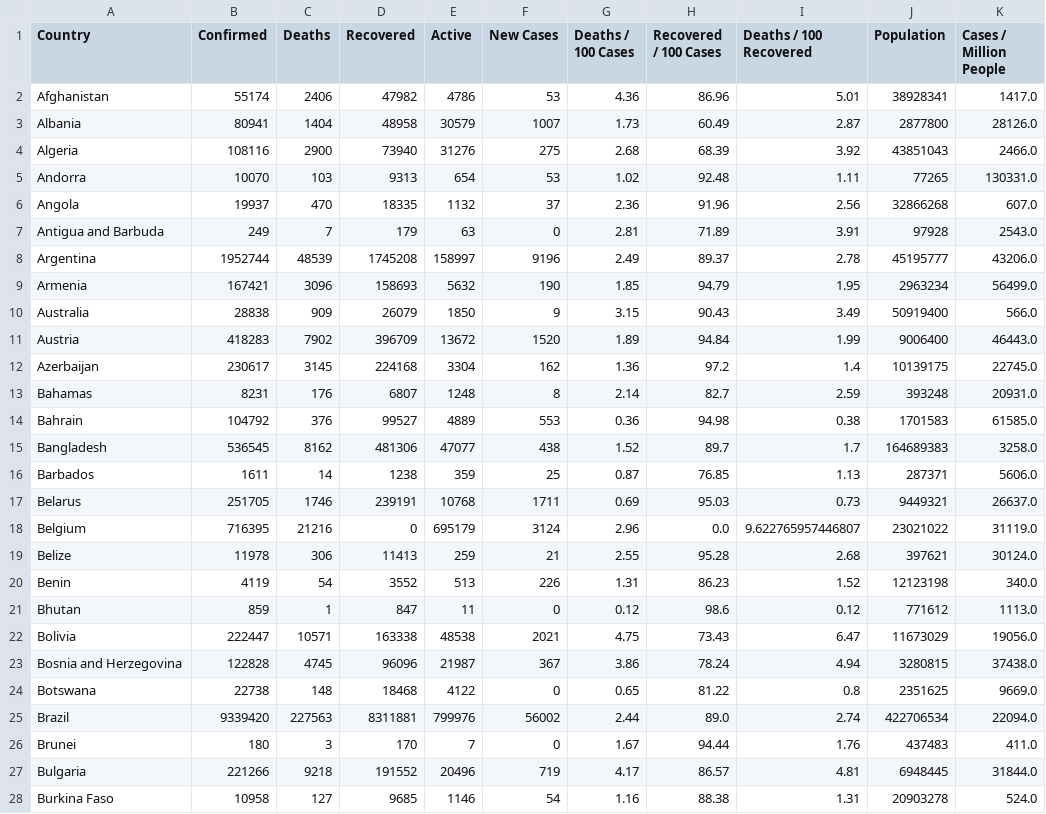
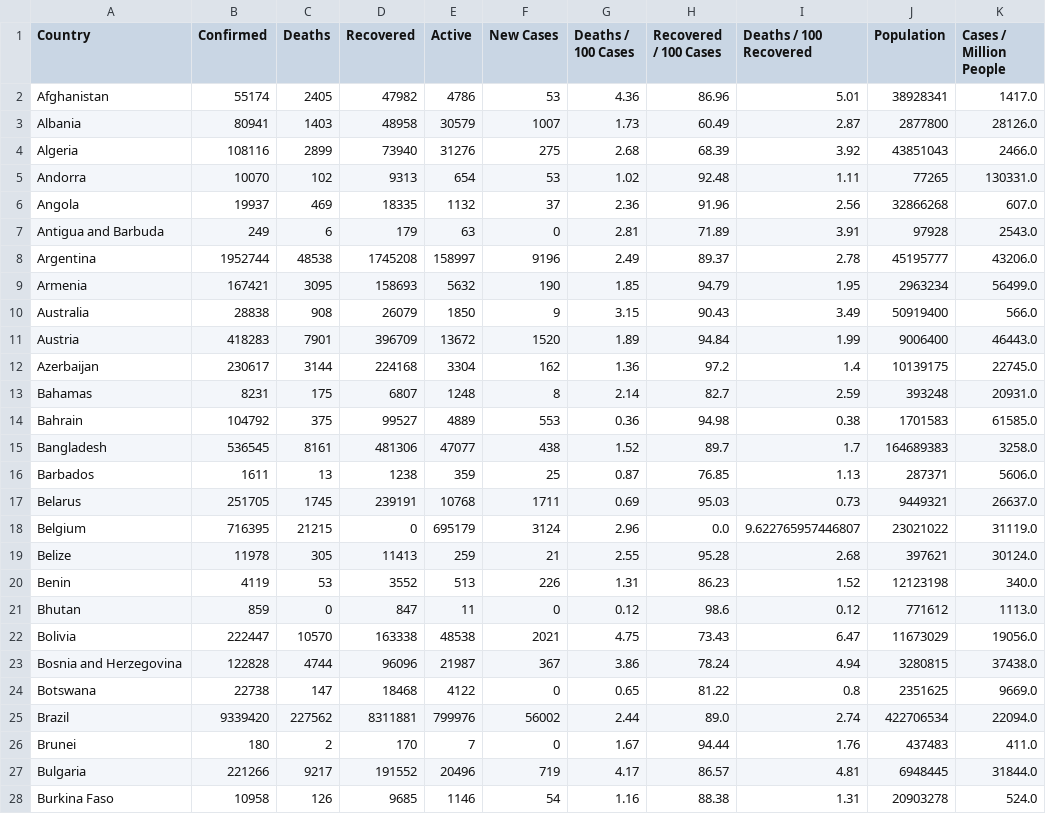
Before and after one commit to bianca990/covid-csv, a CSV file: countrywise.csv, drawn as a sheet; only a part is shown; the diff covers the shown part only; the diff names each change by its address in the sheet, - before the commit and + after, or states it on an @@ line.

```diff
--- a/countrywise.csv
+++ b/countrywise.csv
-C2 (Deaths): 2406
+C2 (Deaths): 2405
-C3 (Deaths): 1404
+C3 (Deaths): 1403
-C4 (Deaths): 2900
+C4 (Deaths): 2899
-C5 (Deaths): 103
+C5 (Deaths): 102
-C6 (Deaths): 470
+C6 (Deaths): 469
-C7 (Deaths): 7
+C7 (Deaths): 6
-C8 (Deaths): 48539
+C8 (Deaths): 48538
-C9 (Deaths): 3096
+C9 (Deaths): 3095
-C10 (Deaths): 909
+C10 (Deaths): 908
-C11 (Deaths): 7902
+C11 (Deaths): 7901
-C12 (Deaths): 3145
+C12 (Deaths): 3144
-C13 (Deaths): 176
+C13 (Deaths): 175
-C14 (Deaths): 376
+C14 (Deaths): 375
-C15 (Deaths): 8162
+C15 (Deaths): 8161
-C16 (Deaths): 14
+C16 (Deaths): 13
-C17 (Deaths): 1746
+C17 (Deaths): 1745
-C18 (Deaths): 21216
+C18 (Deaths): 21215
-C19 (Deaths): 306
+C19 (Deaths): 305
-C20 (Deaths): 54
+C20 (Deaths): 53
-C21 (Deaths): 1
+C21 (Deaths): 0
-C22 (Deaths): 10571
+C22 (Deaths): 10570
-C23 (Deaths): 4745
+C23 (Deaths): 4744
-C24 (Deaths): 148
+C24 (Deaths): 147
-C25 (Deaths): 227563
+C25 (Deaths): 227562
-C26 (Deaths): 3
+C26 (Deaths): 2
-C27 (Deaths): 9218
+C27 (Deaths): 9217
-C28 (Deaths): 127
+C28 (Deaths): 126
```
Also changed, not shown: 167 edited cells elsewhere in this file.
